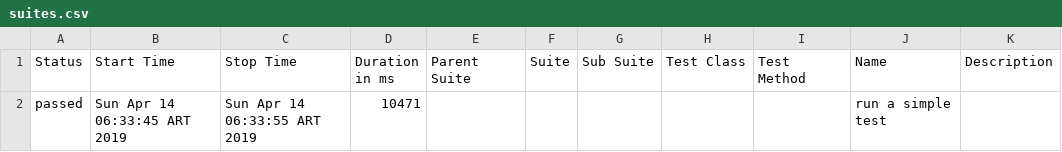
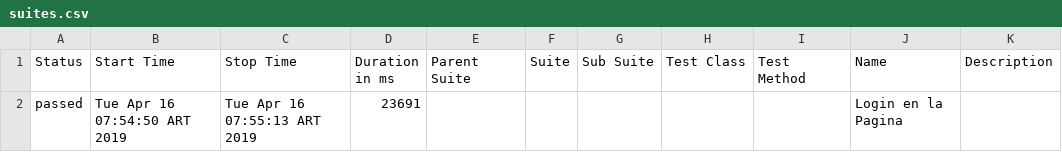
Before and after one commit to EmilianoLeco/QAT_Example, a CSV file: allure/reports/data/suites.csv, drawn as a sheet.

```diff
--- a/allure/reports/data/suites.csv
+++ b/allure/reports/data/suites.csv
@@ -1,2 +1,2 @@
 "Status","Start Time","Stop Time","Duration in ms","Parent Suite","Suite","Sub Suite","Test Class","Test Method","Name","Description"
-"passed","Sun Apr 14 06:33:45 ART 2019","Sun Apr 14 06:33:55 ART 2019","10471","","","","","","run a simple test",""
+"passed","Tue Apr 16 07:54:50 ART 2019","Tue Apr 16 07:55:13 ART 2019","23691","","","","","","Login en la Pagina",""
```
Also changed, not shown: 23 other files.
